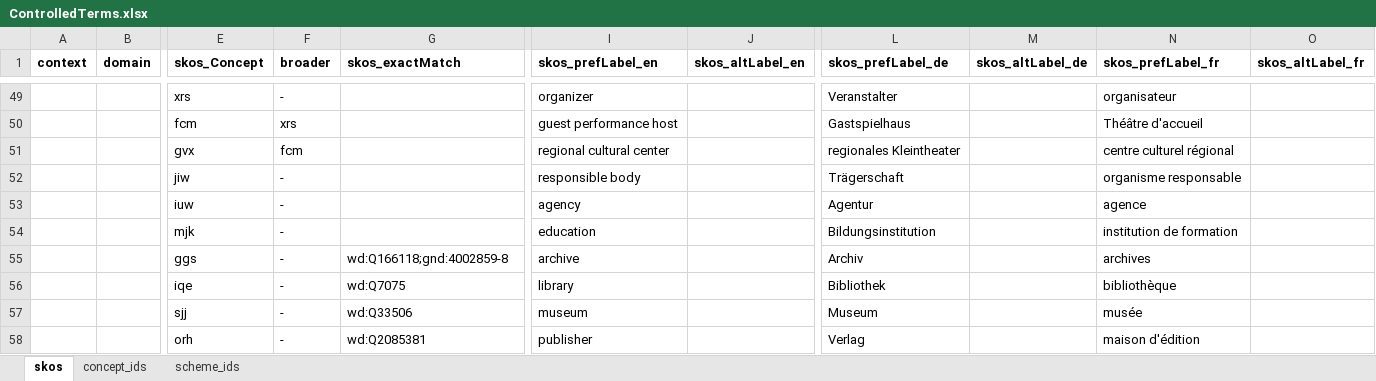
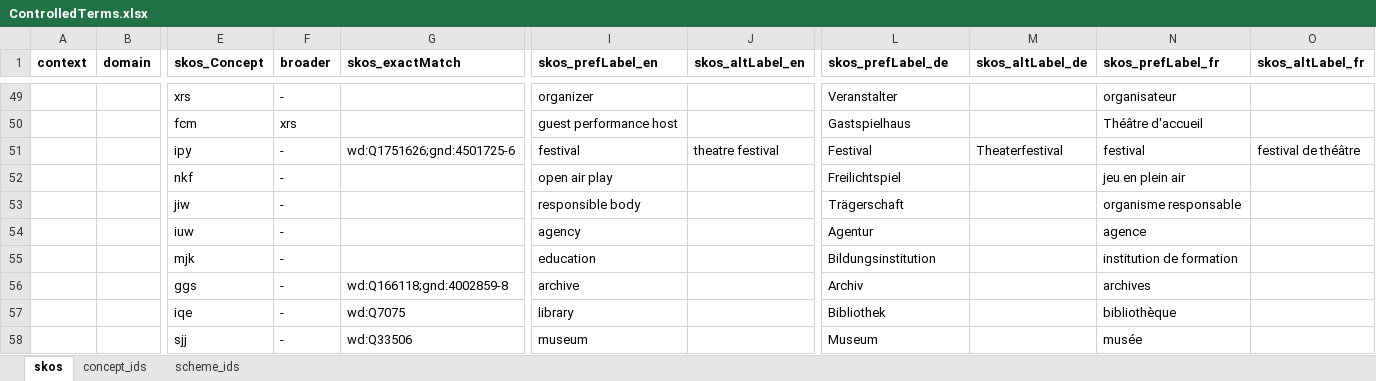
Before and after one commit to sapa/spa-vocabulary, an Excel workbook: source/ControlledTerms.xlsx, sheet skos, drawn as a sheet; only a part is shown, gaps mark what is left out; the shorter side is filled out with more unchanged rows; values as stored, in another font and other column widths than the file's, no borders; removed rows and columns are numbered as before the commit, all else as after; rows hold the shown columns only; the diff names each change by its address in the sheet, - before the commit and + after, or states it on an @@ line.

```diff
--- a/source/ControlledTerms.xlsx (sheet skos)
+++ b/source/ControlledTerms.xlsx (sheet skos)
-row 51:  |  | gvx | fcm |  | regional cultural center |  | regionales Kleintheater |  | centre culturel régional
+row 51:  |  | ipy | - | wd:Q1751626;gnd:4501725-6 | festival | theatre festival | Festival | Theaterfestival | festival | festival de théâtre
+row 52:  |  | nkf | - |  | open air play |  | Freilichtspiel |  | jeu en plein air
```
Also changed, not shown: sheet concept_ids, 2 other files.
